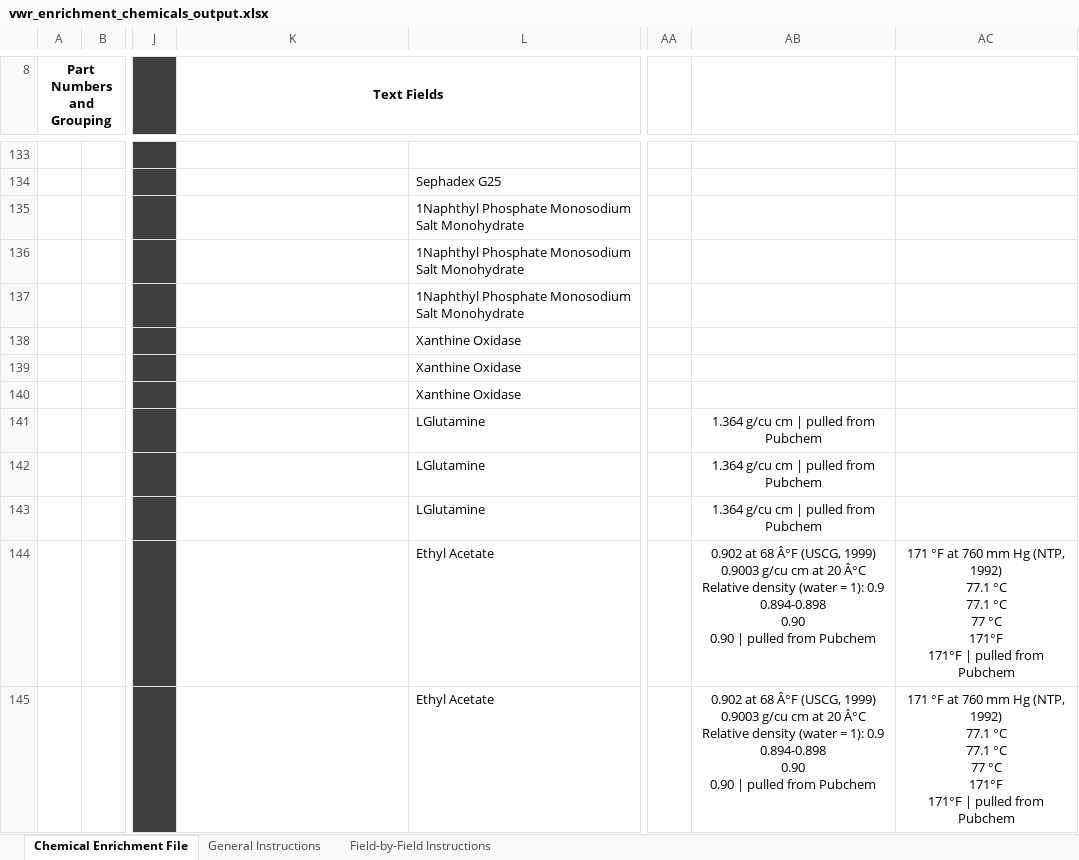
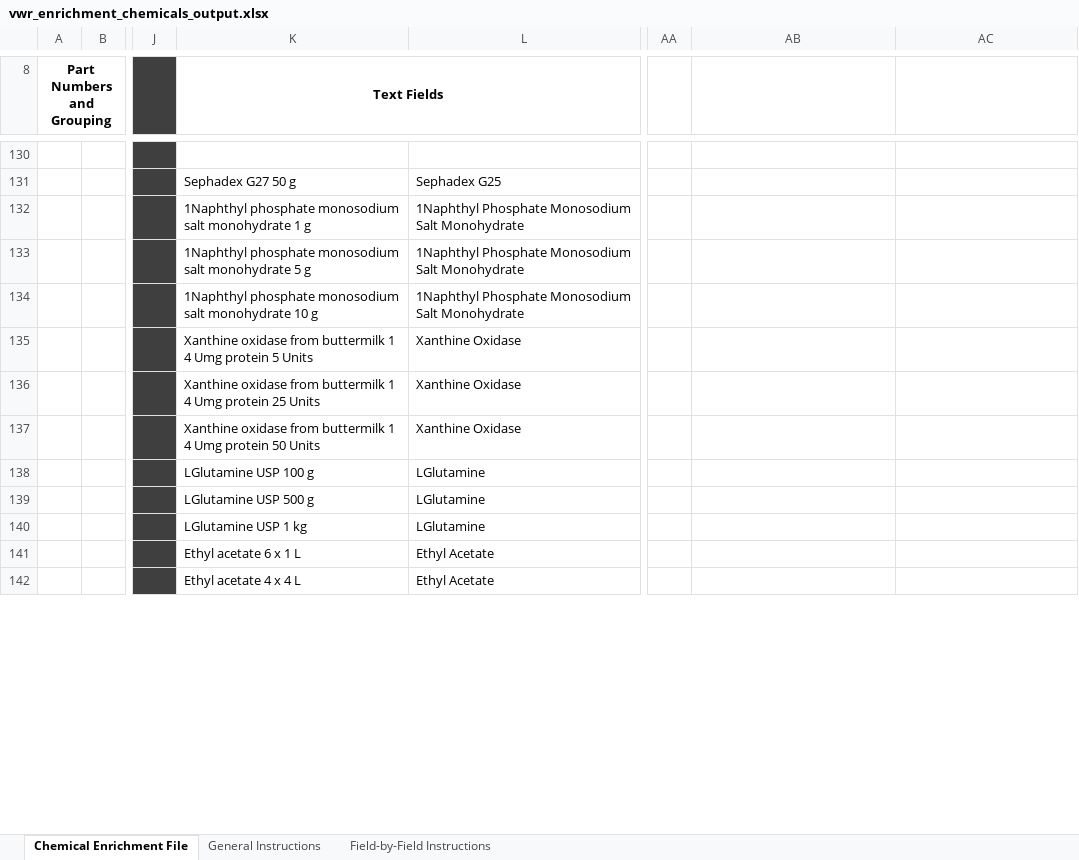
Before and after one commit to CarthagoDelendaEst58/Autofill, an Excel workbook: outputs/enrichment_outputs/vwr_enrichment_chemicals_output.xlsx, sheet Chemical Enrichment File, drawn as a sheet; only a part is shown, gaps mark what is left out; values as stored, in another font and other column widths than the file's, no borders; addresses are those after the commit; ↵ is a line break in a cell; the diff covers the shown part only; the diff names each change by its address in the sheet, - before the commit and + after, or states it on an @@ line.

```diff
--- a/outputs/enrichment_outputs/vwr_enrichment_chemicals_output.xlsx (sheet Chemical Enrichment File)
+++ b/outputs/enrichment_outputs/vwr_enrichment_chemicals_output.xlsx (sheet Chemical Enrichment File)
-K131 (Text Fields): (empty)
+K131 (Text Fields): Sephadex G27 50 g
-K132 (Text Fields): (empty)
+K132 (Text Fields): 1Naphthyl phosphate monosodium salt monohydrate 1 g
-K133 (Text Fields): (empty)
+K133 (Text Fields): 1Naphthyl phosphate monosodium salt monohydrate 5 g
-K134 (Text Fields): (empty)
+K134 (Text Fields): 1Naphthyl phosphate monosodium salt monohydrate 10 g
-K135 (Text Fields): (empty)
+K135 (Text Fields): Xanthine oxidase from buttermilk 1 4 Umg protein 5 Units
-K136 (Text Fields): (empty)
+K136 (Text Fields): Xanthine oxidase from buttermilk 1 4 Umg protein 25 Units
-K137 (Text Fields): (empty)
+K137 (Text Fields): Xanthine oxidase from buttermilk 1 4 Umg protein 50 Units
-K138 (Text Fields): (empty)
+K138 (Text Fields): LGlutamine USP 100 g
-AB138:AB140: 1.364 g/cu cm | pulled from Pubchem
+AB138:AB140: (empty)
-K139 (Text Fields): (empty)
+K139 (Text Fields): LGlutamine USP 500 g
-K140 (Text Fields): (empty)
+K140 (Text Fields): LGlutamine USP 1 kg
-K141 (Text Fields): (empty)
+K141 (Text Fields): Ethyl acetate 6 x 1 L
-AB141:AB142: 0.902 at 68 Â°F (USCG, 1999) ↵ 0.9003 g/cu cm at 20 Â°C ↵ Relative density (water = 1): 0.9 ↵ 0.894-0.898 ↵ 0.90 ↵ 0.90 | pulled from Pubchem
+AB141:AB142: (empty)
-AC141:AC142: 171 °F at 760 mm Hg (NTP, 1992) ↵ 77.1 °C ↵ 77.1 °C ↵ 77 °C ↵ 171°F ↵ 171°F | pulled from Pubchem
+AC141:AC142: (empty)
-K142 (Text Fields): (empty)
+K142 (Text Fields): Ethyl acetate 4 x 4 L
```
Also changed, not shown: other rows of this sheet, forms/vwr_enrichment_antibodies.xlsx, forms/vwr_enrichment_ccm.xlsx, 20 other files.
